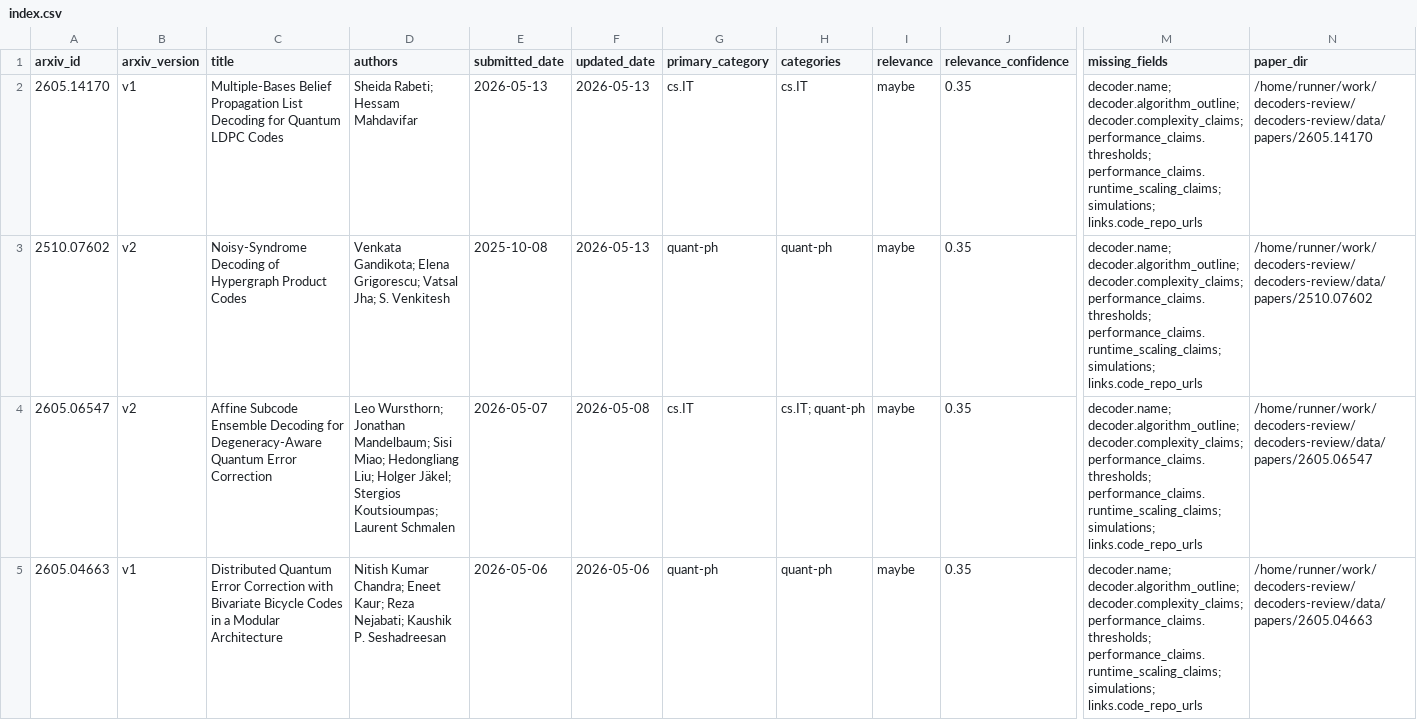
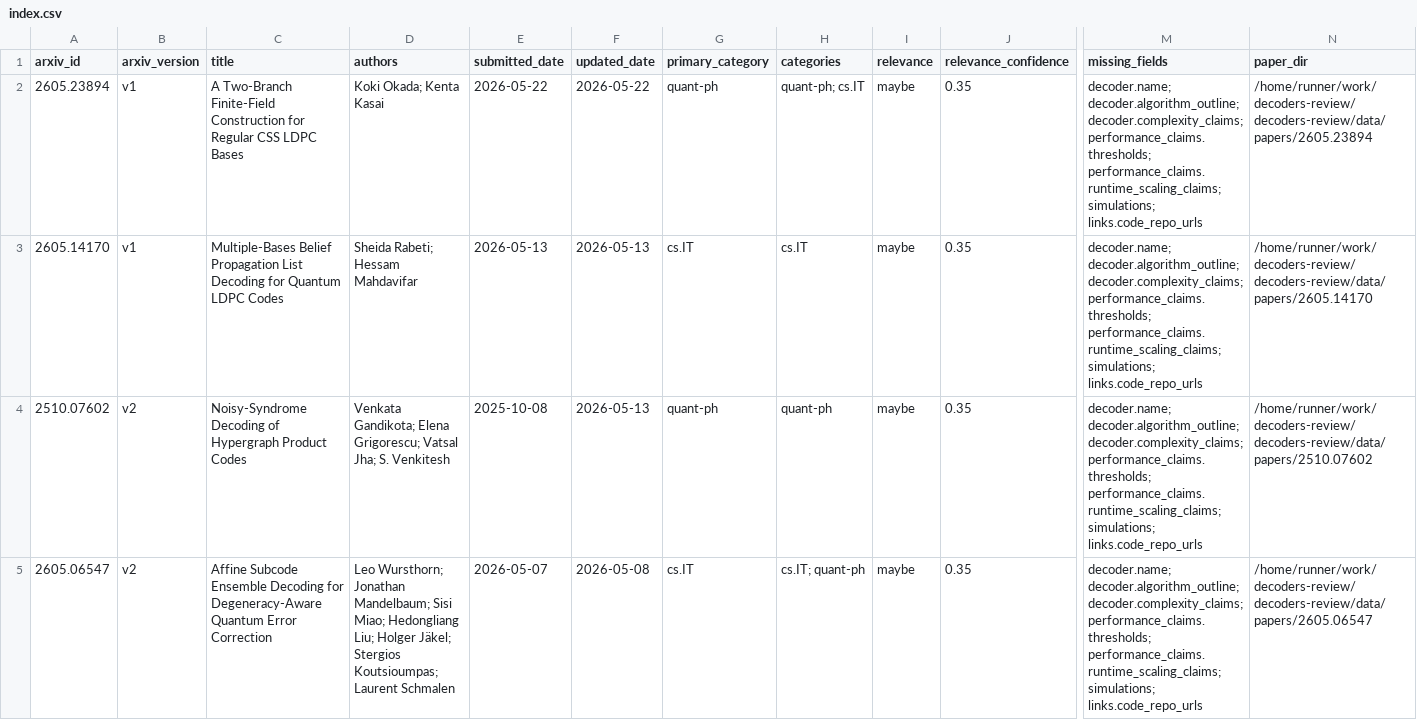
Before and after one commit to aleverrier/decoders-review, a CSV file: data/indexes/index.csv, drawn as a sheet; only a part is shown, gaps mark what is left out; the shorter side is filled out with more unchanged rows; rows hold the shown columns only; the diff names each change by its address in the sheet, - before the commit and + after, or states it on an @@ line.

```diff
--- a/data/indexes/index.csv
+++ b/data/indexes/index.csv
+row 2: 2605.23894 | v1 | A Two-Branch Finite-Field Construction for Regular CSS LDPC Bases | Koki Okada; Kenta Kasai | 2026-05-22 | 2026-05-22 | quant-ph | quant-ph; cs.IT | maybe | 0.35 | decoder.name; decoder.algorithm_outline; decoder.complexity_claims; performance_claims.thresholds; performance_claims.runtime_scaling_claims; simulations; links.code_repo_urls | /home/runner/work/decoders-review/decoders-review/data/papers/2605.23894
```
Also changed, not shown: 14 other files.
